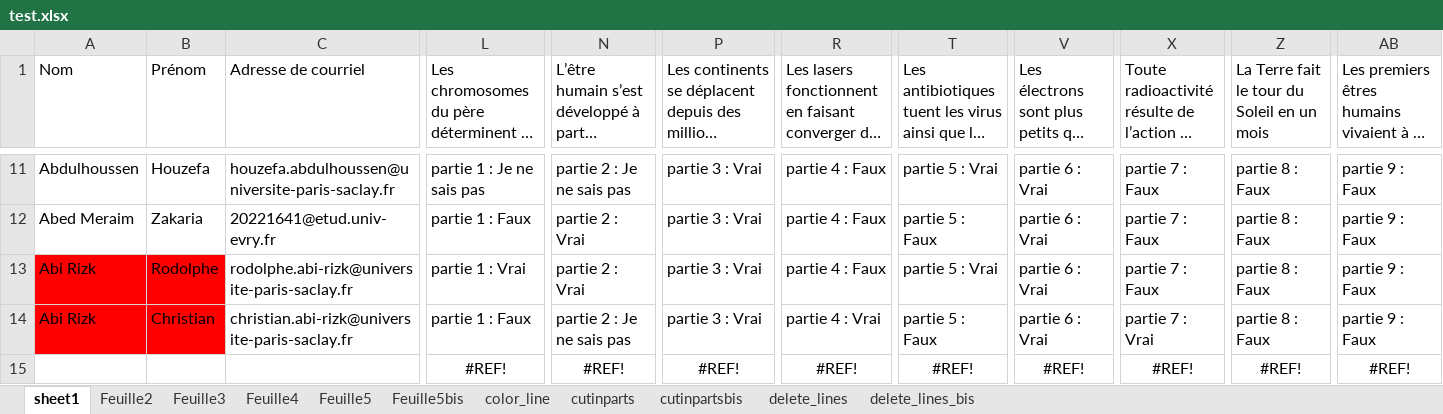
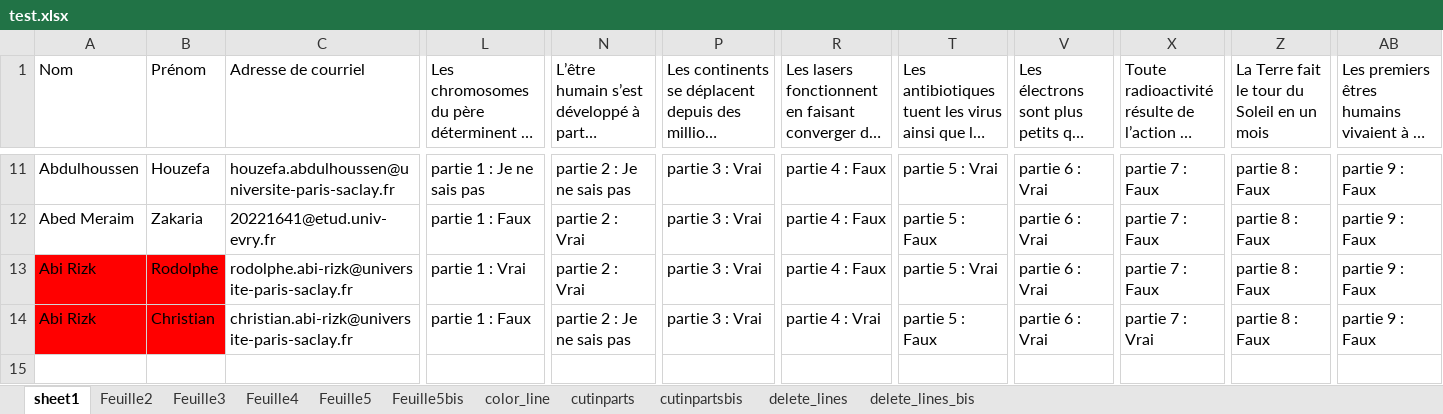
Before and after one commit to tonyfevrier/xlspython, an Excel workbook: fichiers_xls/test.xlsx, sheet sheet1, drawn as a sheet; only a part is shown, gaps mark what is left out; long unchanged cells end in …; values as stored, in another font and other column widths than the file's, no borders; charts and pictures not drawn; rows hold the shown columns only; the diff names each change by its address in the sheet, - before the commit and + after, or states it on an @@ line.

```diff
--- a/fichiers_xls/test.xlsx (sheet sheet1)
+++ b/fichiers_xls/test.xlsx (sheet sheet1)
-row 15:  |  |  | #REF! | #REF! | #REF! | #REF! | #REF! | #REF! | #REF! | #REF! | #REF!
```
Also changed, not shown: sheet Feuille2, charts or pictures, fichiers_xls/test_column_set_answer.xlsx, fichiers_xls/test_create_one_column.xlsx, 11 other files.
